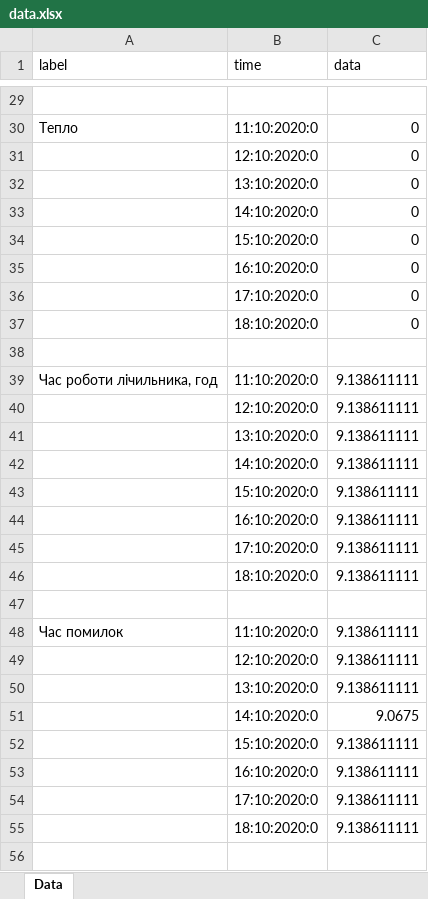
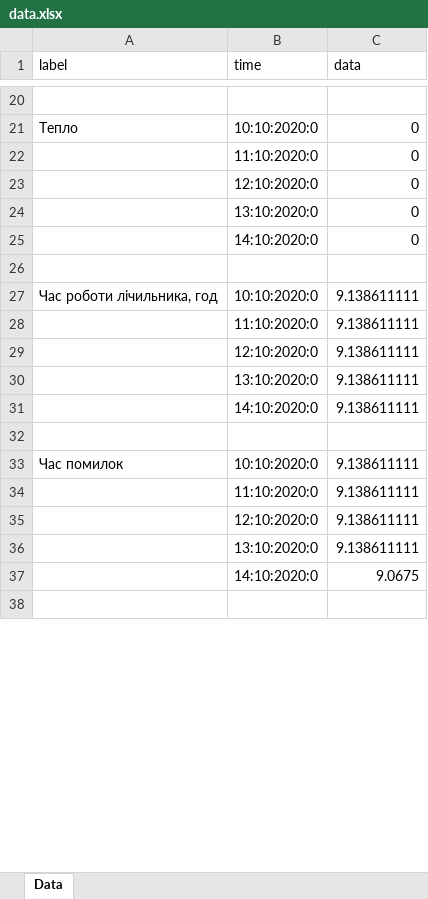
Before and after one commit to kirilloidas/KPI-diploma, an Excel workbook: data.xlsx, sheet Data, drawn as a sheet; only a part is shown, gaps mark what is left out; values as stored, in another font and other column widths than the file's, no borders; removed rows and columns are numbered as before the commit, all else as after; the diff covers the shown part only; the diff names each change by its address in the sheet, - before the commit and + after, or states it on an @@ line.

```diff
--- a/data.xlsx (sheet Data)
+++ b/data.xlsx (sheet Data)
-B21 (time): 11:10:2020:0
+B21 (time): 10:10:2020:0
+row 22:  | 11:10:2020:0 | 0
-row 34:  | 15:10:2020:0 | 0
-row 35:  | 16:10:2020:0 | 0
-row 36:  | 17:10:2020:0 | 0
-row 37:  | 18:10:2020:0 | 0
-B27 (time): 11:10:2020:0
+B27 (time): 10:10:2020:0
+row 28:  | 11:10:2020:0 | 9.138611111
-row 43:  | 15:10:2020:0 | 9.138611111
-row 44:  | 16:10:2020:0 | 9.138611111
-row 45:  | 17:10:2020:0 | 9.138611111
-row 46:  | 18:10:2020:0 | 9.138611111
-B33 (time): 11:10:2020:0
+B33 (time): 10:10:2020:0
+row 34:  | 11:10:2020:0 | 9.138611111
-row 52:  | 15:10:2020:0 | 9.138611111
-row 53:  | 16:10:2020:0 | 9.138611111
-row 54:  | 17:10:2020:0 | 9.138611111
-row 55:  | 18:10:2020:0 | 9.138611111
```
Also changed, not shown: 6 added rows, 33 removed rows and 8 edited cells elsewhere in this sheet, 14 other files.
